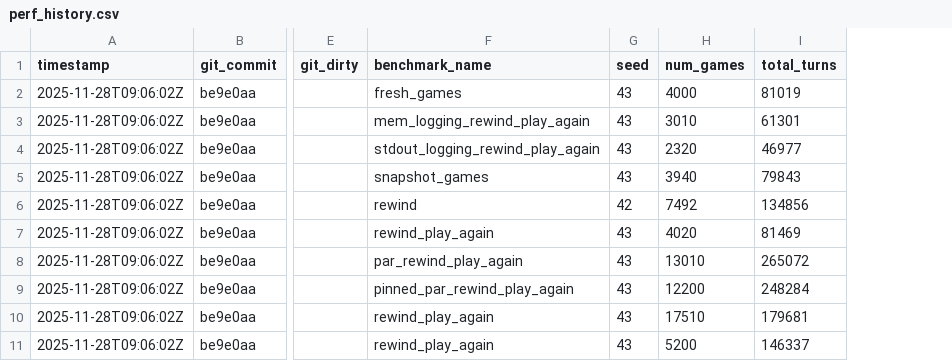
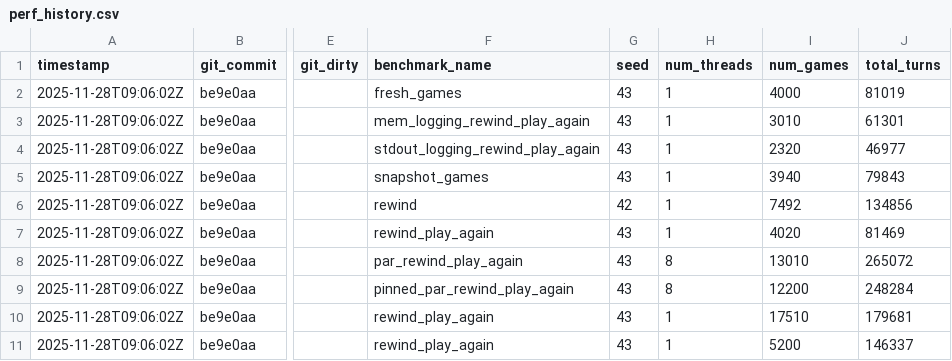
Before and after one commit to rrnewton/DeepScry, a CSV file: experiment_results/AMD_Ryzen_7_9800X3D_8-Core_Processor/perf_history.csv, drawn as a sheet; only a part is shown, gaps mark what is left out; the diff names each change by its address in the sheet, - before the commit and + after, or states it on an @@ line.

```diff
--- a/experiment_results/AMD_Ryzen_7_9800X3D_8-Core_Processor/perf_history.csv
+++ b/experiment_results/AMD_Ryzen_7_9800X3D_8-Core_Processor/perf_history.csv
+column H (num_threads), rows 2-11: 1 | 1 | 1 | 1 | 1 | 1 | 8 | 8 | 1 | 1
```
Also changed, not shown: experiment_results/AMD_Ryzen_Threadripper_PRO_7975WX_32-Cores/perf_history.csv, 4 other files.
